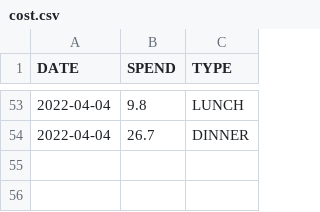
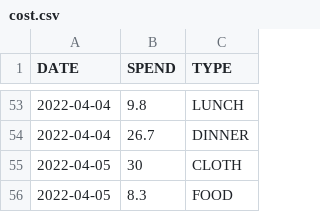
Before and after one commit to ZhangLe59151/sg-dataset, a CSV file: cost/cost.csv, drawn as a sheet; only a part is shown, gaps mark what is left out.

Commit message:
Update cost.csv

```diff
--- a/cost/cost.csv
+++ b/cost/cost.csv
@@ -54 +54,3 @@ DATE,SPEND,TYPE
 2022-04-04,26.7,DINNER
+2022-04-05,30,CLOTH
+2022-04-05,8.3,FOOD
```
